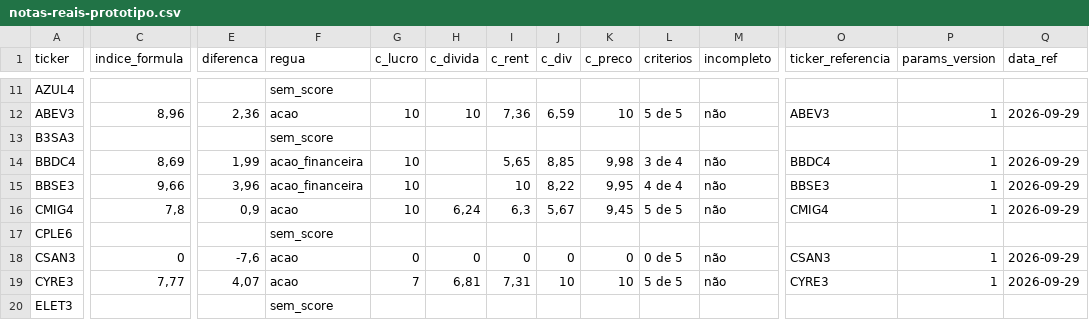
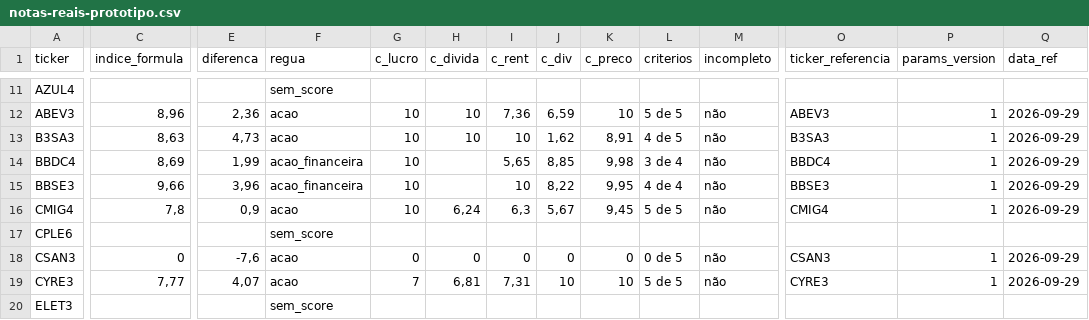
Before and after one commit to HuskeLuv/SFC, a CSV file: docs/analise-ativos/fase0/notas-reais-prototipo.csv, drawn as a sheet; only a part is shown, gaps mark what is left out; the diff names each change by its address in the sheet, - before the commit and + after, or states it on an @@ line.

```diff
--- a/docs/analise-ativos/fase0/notas-reais-prototipo.csv
+++ b/docs/analise-ativos/fase0/notas-reais-prototipo.csv
-C13 (indice_formula): (empty)
+C13 (indice_formula): 8,63
-E13 (diferenca): (empty)
+E13 (diferenca): 4,73
-F13 (regua): sem_score
+F13 (regua): acao
-G13 (c_lucro): (empty)
+G13 (c_lucro): 10
-H13 (c_divida): (empty)
+H13 (c_divida): 10
-I13 (c_rent): (empty)
+I13 (c_rent): 10
-J13 (c_div): (empty)
+J13 (c_div): 1,62
-K13 (c_preco): (empty)
+K13 (c_preco): 8,91
-L13 (criterios): (empty)
+L13 (criterios): 4 de 5
-M13 (incompleto): (empty)
+M13 (incompleto): não
-O13 (ticker_referencia): (empty)
+O13 (ticker_referencia): B3SA3
-P13 (params_version): (empty)
+P13 (params_version): 1
-Q13 (data_ref): (empty)
+Q13 (data_ref): 2026-09-29
```
Also changed, not shown: 1 other file.
